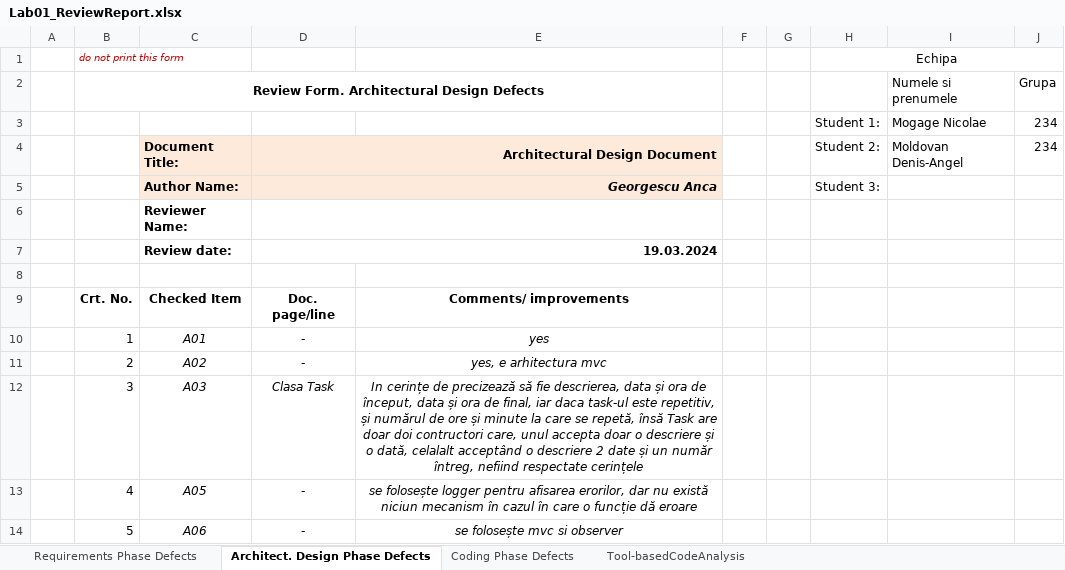
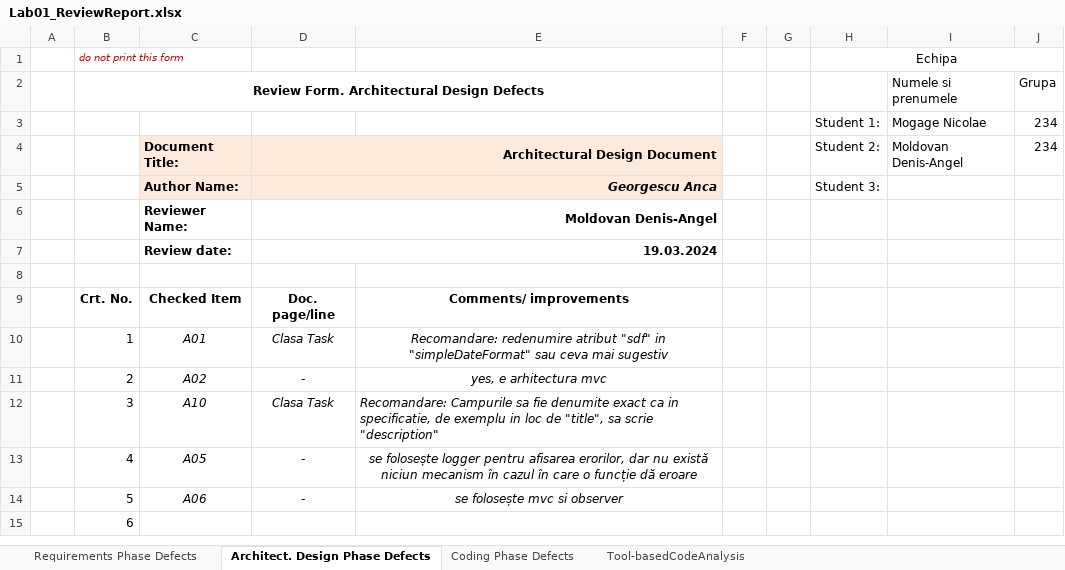
Before and after one commit to MogageNicolae/VVSS_Tasks, an Excel workbook: Docs/Lab01/Lab01_ReviewReport.xlsx, sheet Architect. Design Phase Defects, drawn as a sheet; only a part is shown; the shorter side is filled out with more unchanged rows; values as stored, in another font and other column widths than the file's, no borders; the diff names each change by its address in the sheet, - before the commit and + after, or states it on an @@ line.

```diff
--- a/Docs/Lab01/Lab01_ReviewReport.xlsx (sheet Architect. Design Phase Defects)
+++ b/Docs/Lab01/Lab01_ReviewReport.xlsx (sheet Architect. Design Phase Defects)
-D6: (empty)
+D6: Moldovan Denis-Angel
-D10: -
+D10: Clasa Task
-E10: yes
+E10: Recomandare: redenumire atribut "sdf" in "simpleDateFormat" sau ceva mai sugestiv
-C12: A03
+C12: A10
-E12: In cerințe de precizează să fie descrierea, data și ora de început, data și ora de final, iar daca task-ul este repetitiv, și numărul de ore și minute la care se repetă, însă Task are doar doi contructori care, unul accepta doar o descriere și o dată, celalalt acceptând o descriere 2 date și un număr întreg, nefiind respectate cerințele
+E12: Recomandare: Campurile sa fie denumite exact ca in specificatie, de exemplu in loc de "title", sa scrie "description"
-E12 alignment: center
+E12 alignment: left
```
Also changed, not shown: sheet Coding Phase Defects, sheet Requirements Phase Defects, 33 other files.
